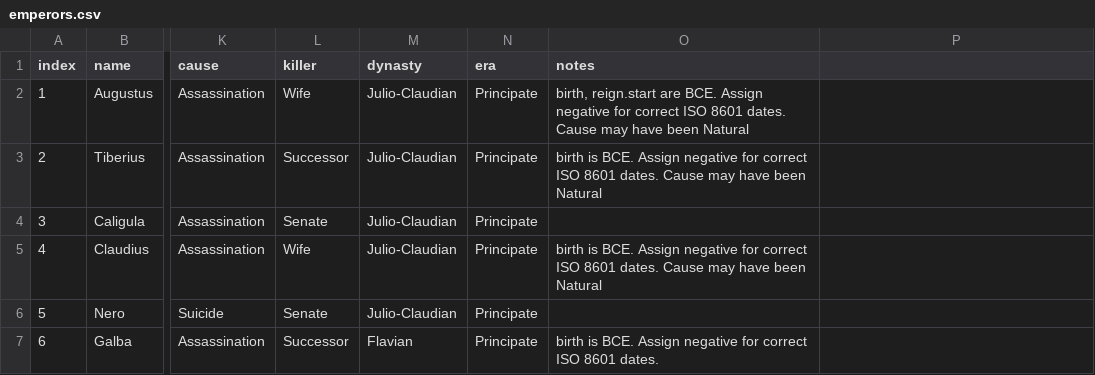
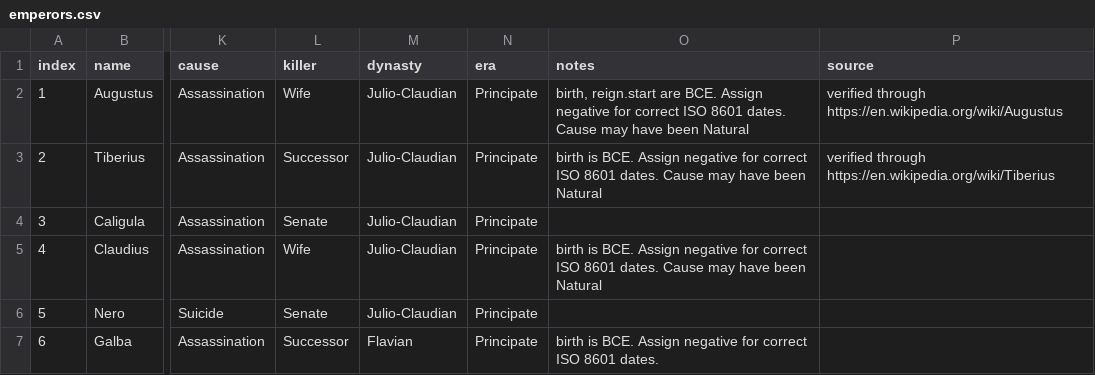
Before and after one commit to zonination/emperors, a CSV file: emperors.csv, drawn as a sheet; only a part is shown, gaps mark what is left out; the diff names each change by its address in the sheet, - before the commit and + after, or states it on an @@ line.

Commit message:
Add files via upload

```diff
--- a/emperors.csv
+++ b/emperors.csv
-P1: (empty)
+P1: source
-P2 (source): (empty)
+P2 (source): verified through https://en.wikipedia.org/wiki/Augustus
-P3 (source): (empty)
+P3 (source): verified through https://en.wikipedia.org/wiki/Tiberius
```
